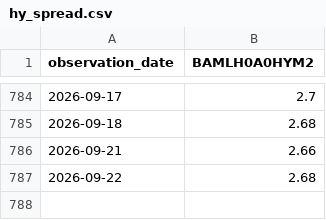
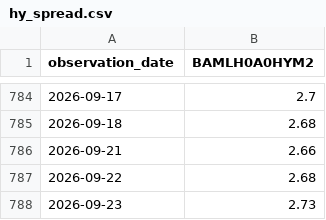
Before and after one commit to wind-flow/algogangs, a CSV file: pipeline/data/hy_spread.csv, drawn as a sheet; only a part is shown, gaps mark what is left out.

```diff
--- a/pipeline/data/hy_spread.csv
+++ b/pipeline/data/hy_spread.csv
@@ -787 +787,2 @@ observation_date,BAMLH0A0HYM2
 2026-09-22,2.68
+2026-09-23,2.73
```
Also changed, not shown: pipeline/data/rs_growth.csv, pipeline/data/rs_korea.csv, 24 other files.
